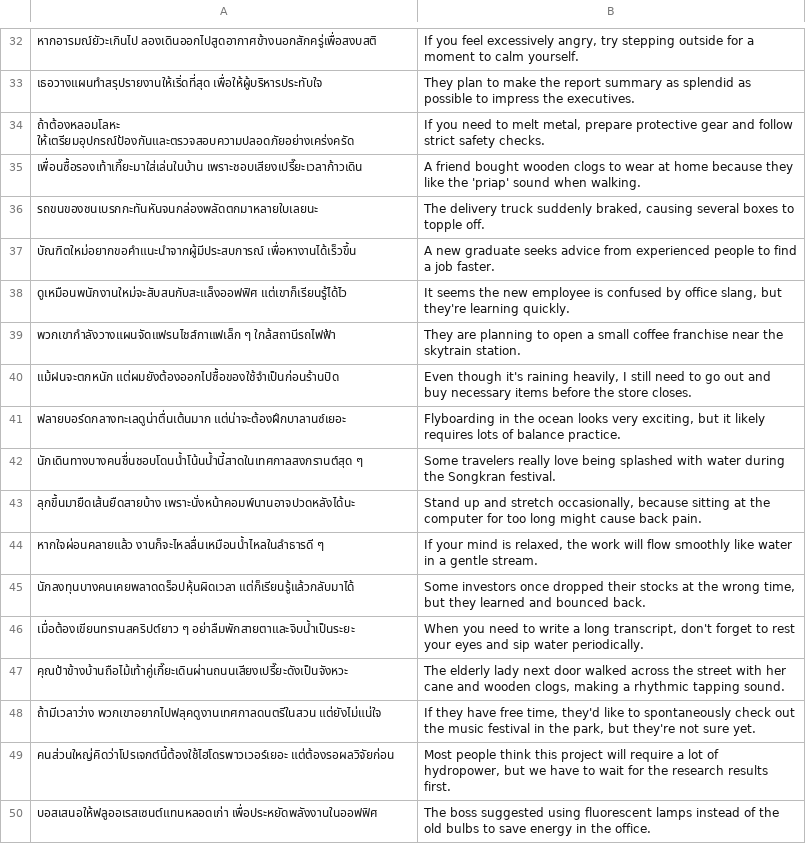
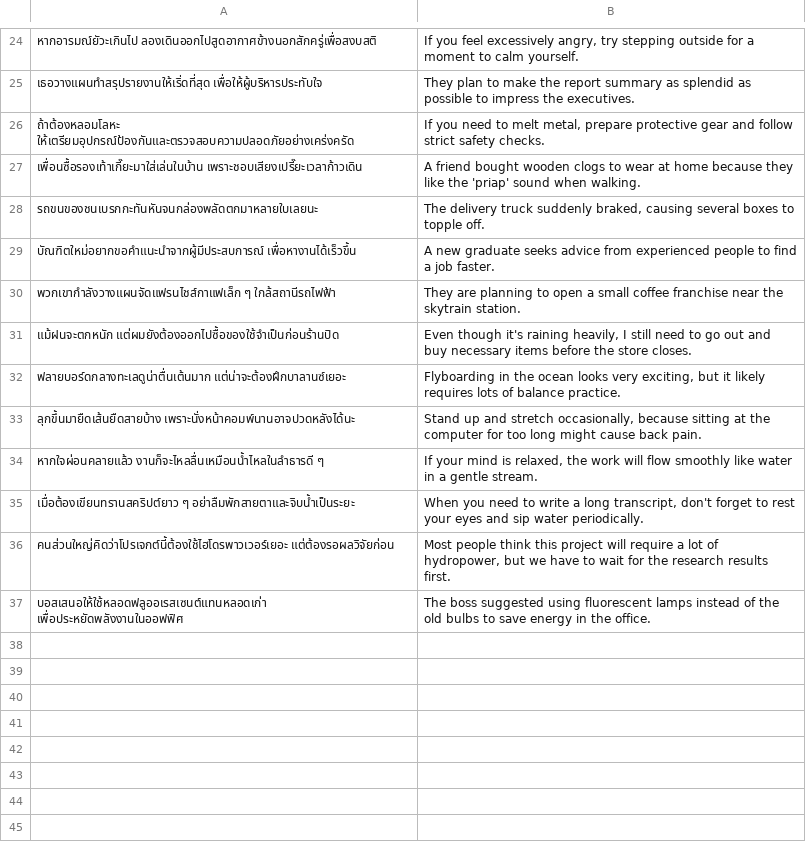
Before and after one commit to dubbing-ai/DatasetGen, a CSV file: generated/24-50-azureO1.csv, drawn as a sheet; only a part is shown, gaps mark what is left out; the diff covers the shown part only.

```diff
--- a/generated/24-50-azureO1.csv
+++ b/generated/24-50-azureO1.csv
@@ -37,3 +29,2 @@
 "บัณฑิตใหม่อยากขอคำแนะนำจากผู้มีประสบการณ์ เพื่อหางานได้เร็วขึ้น","A new graduate seeks advice from experienced people to find a job faster."
-"ดูเหมือนพนักงานใหม่จะสับสนกับสะแล็งออฟฟิศ แต่เขาก็เรียนรู้ได้ไว","It seems the new employee is confused by office slang, but they're learning quickly."
 "พวกเขากำลังวางแผนจัดแฟรนไชส์กาแฟเล็ก ๆ ใกล้สถานีรถไฟฟ้า","They are planning to open a small coffee franchise near the skytrain station."
@@ -41,10 +32,6 @@
 "ฟลายบอร์ดกลางทะเลดูน่าตื่นเต้นมาก แต่น่าจะต้องฝึกบาลานซ์เยอะ","Flyboarding in the ocean looks very exciting, but it likely requires lots of balance practice."
-"นักเดินทางบางคนชื่นชอบโดนน้ำโน้นน้ำนี้สาดในเทศกาลสงกรานต์สุด ๆ","Some travelers really love being splashed with water during the Songkran festival."
 "ลุกขึ้นมายืดเส้นยืดสายบ้าง เพราะนั่งหน้าคอมพ์นานอาจปวดหลังได้นะ","Stand up and stretch occasionally, because sitting at the computer for too long might cause back pain."
 "หากใจผ่อนคลายแล้ว งานก็จะไหลลื่นเหมือนน้ำไหลในลำธารดี ๆ","If your mind is relaxed, the work will flow smoothly like water in a gentle stream."
-"นักลงทุนบางคนเคยพลาดดร็อปหุ้นผิดเวลา แต่ก็เรียนรู้แล้วกลับมาได้","Some investors once dropped their stocks at the wrong time, but they learned and bounced back."
 "เมื่อต้องเขียนทรานสคริปต์ยาว ๆ อย่าลืมพักสายตาและจิบน้ำเป็นระยะ","When you need to write a long transcript, don't forget to rest your eyes and sip water periodically."
-"คุณป้าข้างบ้านถือไม้เท้าคู่เกี๊ยะเดินผ่านถนนเสียงเปรี๊ยะดังเป็นจังหวะ","The elderly lady next door walked across the street with her cane and wooden clogs, making a rhythmic tapping sound."
-"ถ้ามีเวลาว่าง พวกเขาอยากไปฟลุคดูงานเทศกาลดนตรีในสวน แต่ยังไม่แน่ใจ","If they have free time, they'd like to spontaneously check out the music festival in the park, but they're not sure yet."
 "คนส่วนใหญ่คิดว่าโปรเจกต์นี้ต้องใช้ไฮโดรพาวเวอร์เยอะ แต่ต้องรอผลวิจัยก่อน","Most people think this project will require a lot of hydropower, but we have to wait for the research results first."
-"บอสเสนอให้ฟลูออเรสเซนต์แทนหลอดเก่า เพื่อประหยัดพลังงานในออฟฟิศ","The boss suggested using fluorescent lamps instead of the old bulbs to save energy in the office."
+"บอสเสนอให้ใช้หลอดฟลูออเรสเซนต์แทนหลอดเก่า เพื่อประหยัดพลังงานในออฟฟิศ","The boss suggested using fluorescent lamps instead of the old bulbs to save energy in the office."
```
Also changed, not shown: 8 removed rows and 2 edited cells elsewhere in this file.
